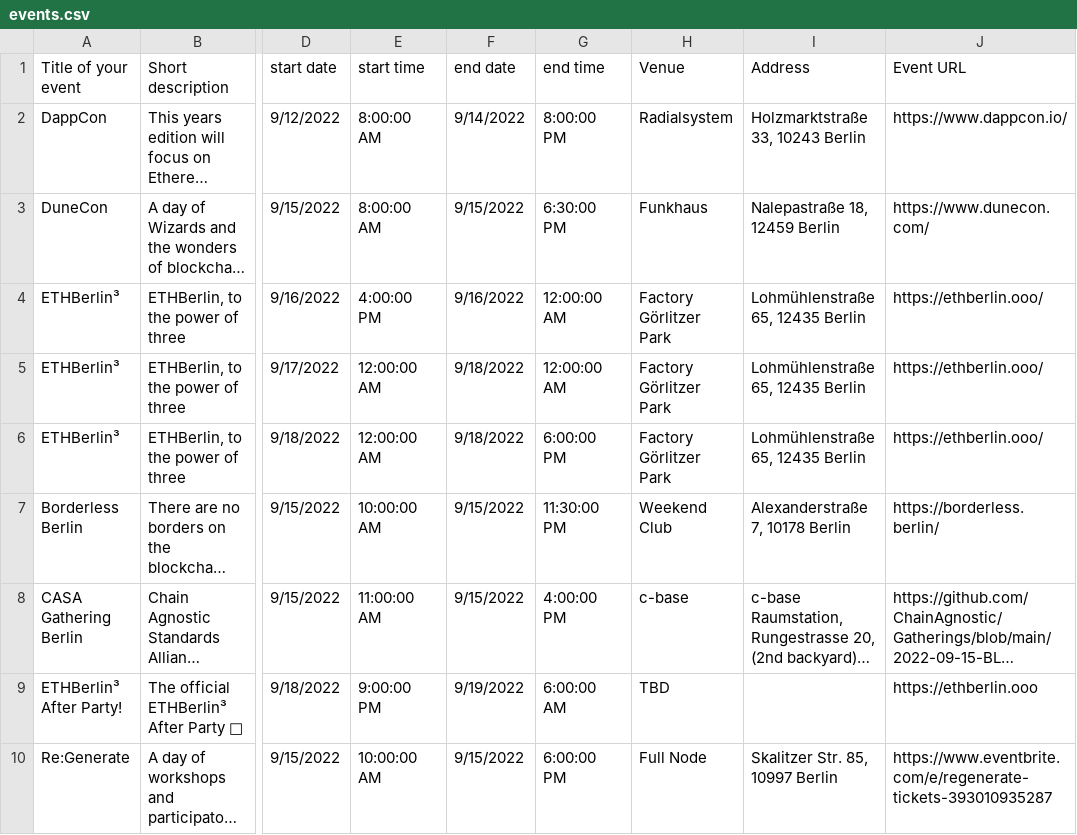
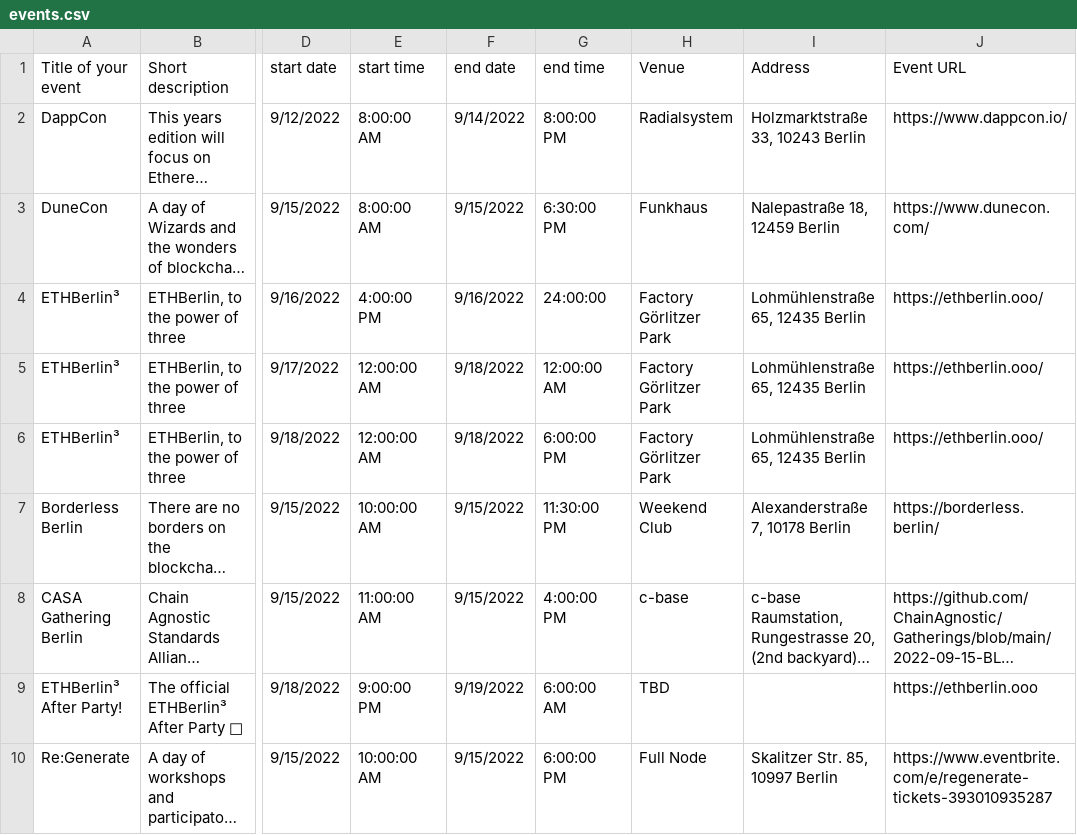
Before and after one commit to ligi/blockchainweek.berlin, a CSV file: events.csv, drawn as a sheet; only a part is shown, gaps mark what is left out; long unchanged cells end in …; the diff names each change by its address in the sheet, - before the commit and + after, or states it on an @@ line.

Commit message:
Add files via upload

```diff
--- a/events.csv
+++ b/events.csv
-G4 (end time): 12:00:00 AM
+G4 (end time): 24:00:00
```
